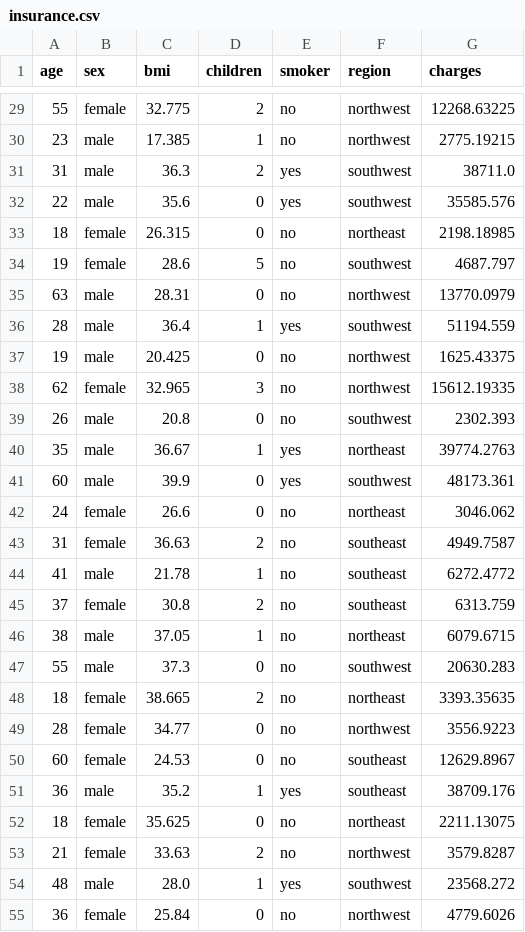
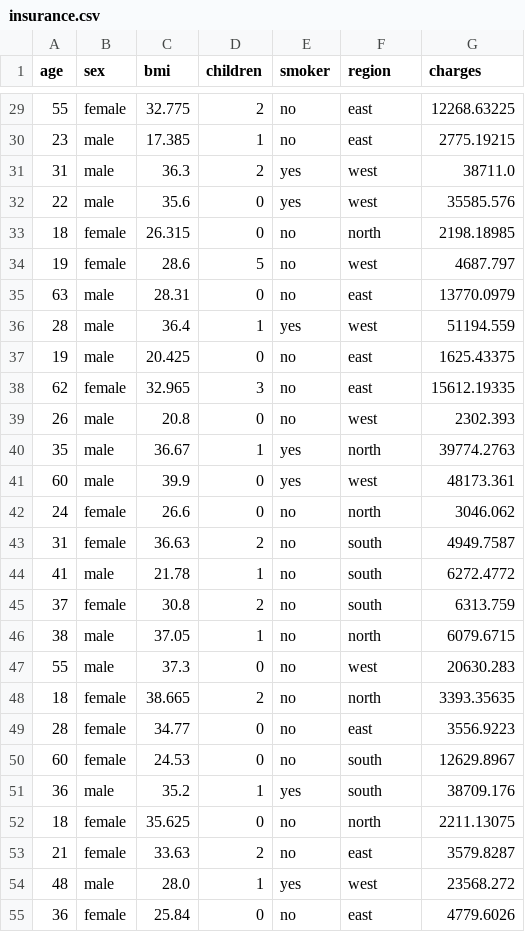
Before and after one commit to DarshGosalia/modelpulse-devops-, a CSV file: data/insurance.csv, drawn as a sheet; only a part is shown, gaps mark what is left out; the diff covers the shown part only.

```diff
--- a/data/insurance.csv
+++ b/data/insurance.csv
@@ -29,27 +29,27 @@ age,sex,bmi,children,smoker,region,charges
-55,female,32.775,2,no,northwest,12268.63225
-23,male,17.385,1,no,northwest,2775.19215
-31,male,36.3,2,yes,southwest,38711.0
-22,male,35.6,0,yes,southwest,35585.576
-18,female,26.315,0,no,northeast,2198.18985
-19,female,28.6,5,no,southwest,4687.797
-63,male,28.31,0,no,northwest,13770.0979
-28,male,36.4,1,yes,southwest,51194.559
-19,male,20.425,0,no,northwest,1625.43375
-62,female,32.965,3,no,northwest,15612.19335
-26,male,20.8,0,no,southwest,2302.393
-35,male,36.67,1,yes,northeast,39774.2763
-60,male,39.9,0,yes,southwest,48173.361
-24,female,26.6,0,no,northeast,3046.062
-31,female,36.63,2,no,southeast,4949.7587
-41,male,21.78,1,no,southeast,6272.4772
-37,female,30.8,2,no,southeast,6313.759
-38,male,37.05,1,no,northeast,6079.6715
-55,male,37.3,0,no,southwest,20630.283
-18,female,38.665,2,no,northeast,3393.35635
-28,female,34.77,0,no,northwest,3556.9223
-60,female,24.53,0,no,southeast,12629.8967
-36,male,35.2,1,yes,southeast,38709.176
-18,female,35.625,0,no,northeast,2211.13075
-21,female,33.63,2,no,northwest,3579.8287
-48,male,28.0,1,yes,southwest,23568.272
-36,female,25.84,0,no,northwest,4779.6026
+55,female,32.775,2,no,east,12268.63225
+23,male,17.385,1,no,east,2775.19215
+31,male,36.3,2,yes,west,38711.0
+22,male,35.6,0,yes,west,35585.576
+18,female,26.315,0,no,north,2198.18985
+19,female,28.6,5,no,west,4687.797
+63,male,28.31,0,no,east,13770.0979
+28,male,36.4,1,yes,west,51194.559
+19,male,20.425,0,no,east,1625.43375
+62,female,32.965,3,no,east,15612.19335
+26,male,20.8,0,no,west,2302.393
+35,male,36.67,1,yes,north,39774.2763
+60,male,39.9,0,yes,west,48173.361
+24,female,26.6,0,no,north,3046.062
+31,female,36.63,2,no,south,4949.7587
+41,male,21.78,1,no,south,6272.4772
+37,female,30.8,2,no,south,6313.759
+38,male,37.05,1,no,north,6079.6715
+55,male,37.3,0,no,west,20630.283
+18,female,38.665,2,no,north,3393.35635
+28,female,34.77,0,no,east,3556.9223
+60,female,24.53,0,no,south,12629.8967
+36,male,35.2,1,yes,south,38709.176
+18,female,35.625,0,no,north,2211.13075
+21,female,33.63,2,no,east,3579.8287
+48,male,28.0,1,yes,west,23568.272
+36,female,25.84,0,no,east,4779.6026
```
Also changed, not shown: 106 edited cells elsewhere in this file, 8 other files.
